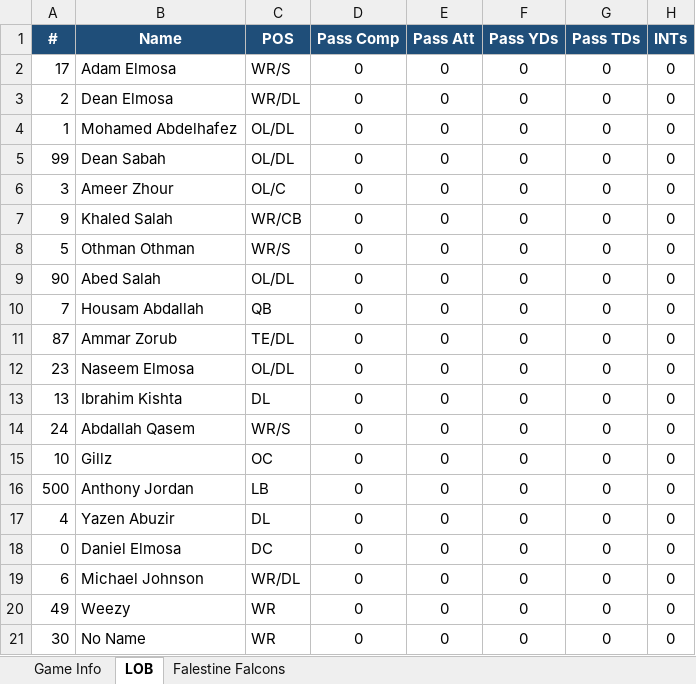
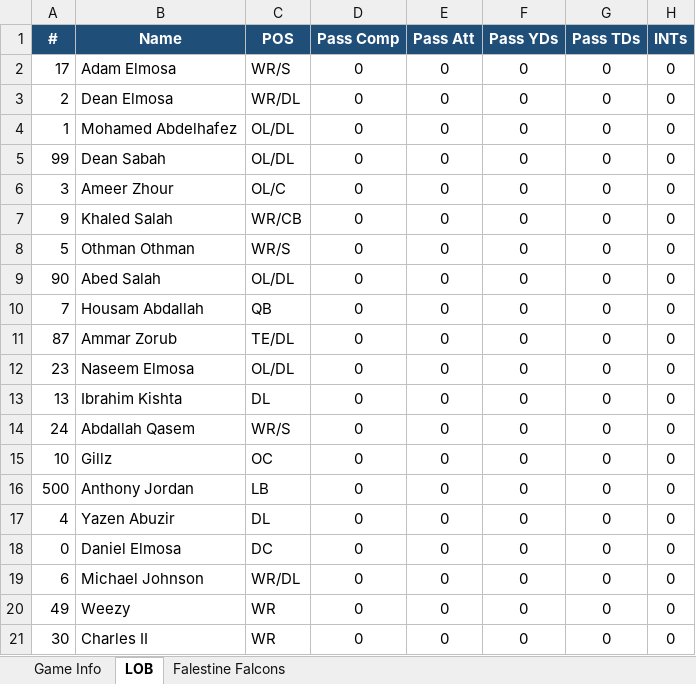
Before and after one commit to KxPFFL/KxPFFL.github.io, an Excel workbook: game-stats/Week4_LOB_vs_Falestine-Falcons.xlsx, sheet LOB, drawn as a sheet; only a part is shown; values as stored, in another font and other column widths than the file's, no borders; the diff names each change by its address in the sheet, - before the commit and + after, or states it on an @@ line.

```diff
--- a/game-stats/Week4_LOB_vs_Falestine-Falcons.xlsx (sheet LOB)
+++ b/game-stats/Week4_LOB_vs_Falestine-Falcons.xlsx (sheet LOB)
-B21 (Name): No Name
+B21 (Name): Charles II
```
Also changed, not shown: game-stats/Week2_LOB_vs_Desert-Lions.xlsx, game-stats/Week5_LOB_vs_Warriors.xlsx, 9 other files.
